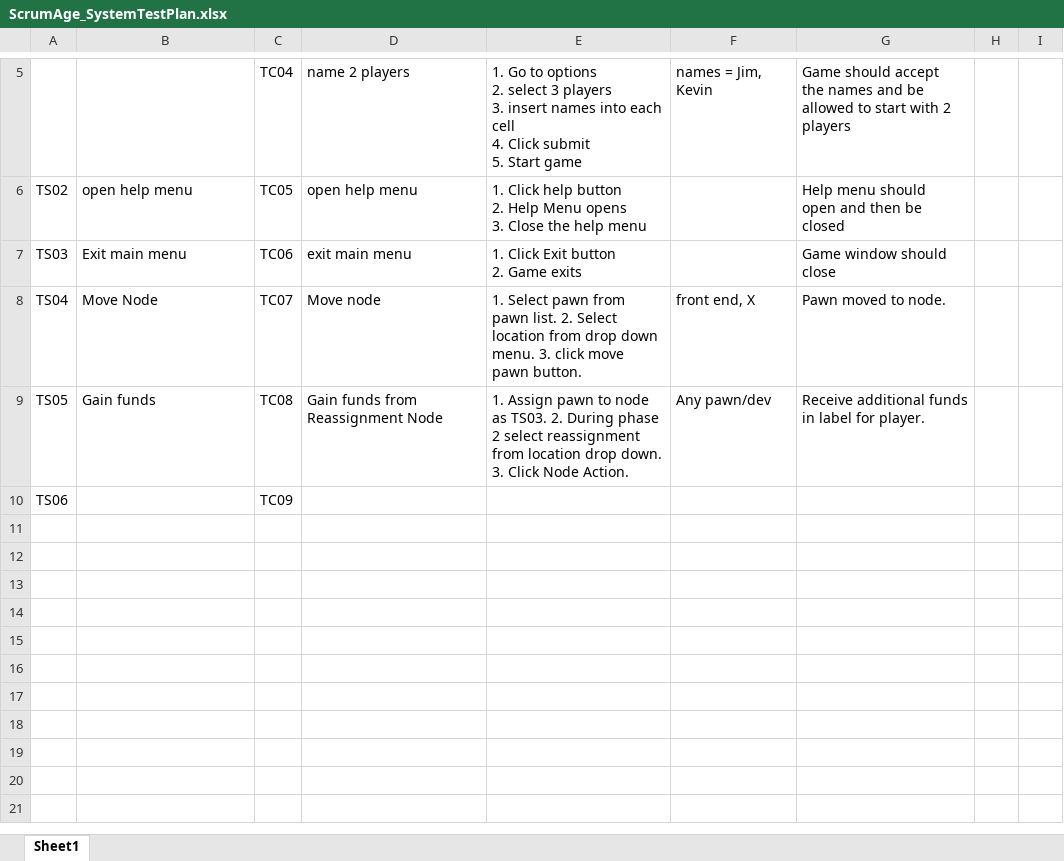
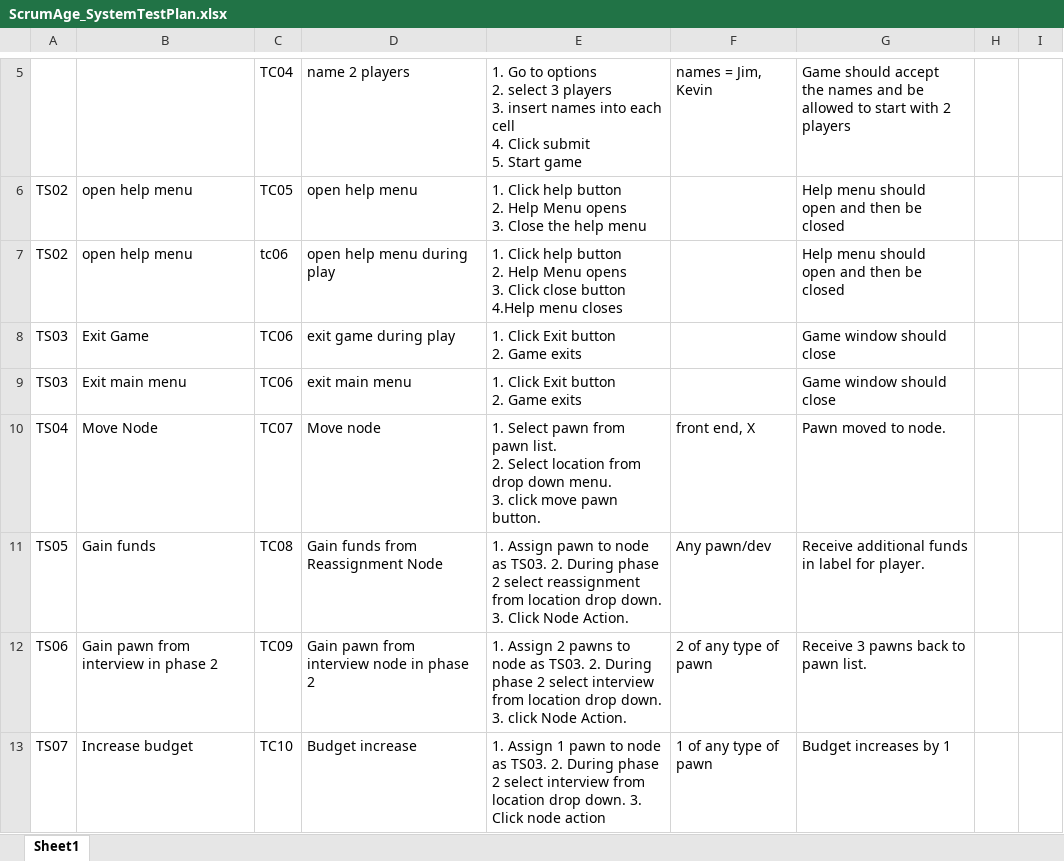
Before and after one commit to FanOfWolves/ScrumAge, an Excel workbook: ScrumAge_SystemTestPlan.xlsx, sheet Sheet1, drawn as a sheet; only a part is shown, gaps mark what is left out; values as stored, in another font and other column widths than the file's, no borders; table styles not drawn; removed rows and columns are numbered as before the commit, all else as after; ↵ is a line break in a cell; the diff names each change by its address in the sheet, - before the commit and + after, or states it on an @@ line.

```diff
--- a/ScrumAge_SystemTestPlan.xlsx (sheet Sheet1)
+++ b/ScrumAge_SystemTestPlan.xlsx (sheet Sheet1)
+row 7: TS02 | open help menu | tc06 | open help menu during play | 1. Click help button ↵ 2. Help Menu opens ↵ 3. Click close button ↵ 4.Help menu closes |  | Help menu should ↵ open and then be ↵ closed
+row 8: TS03 | Exit Game | TC06 | exit game during play | 1. Click Exit button ↵ 2. Game exits |  | Game window should ↵ close
-E10: …pawn button.
+E10: …pawn button.
-row 10: TS06 |  | TC09
+row 12: TS06 | Gain pawn from interview in phase 2 | TC09 | Gain pawn from interview node in phase 2 | 1. Assign 2 pawns to node as TS03. 2. During phase 2 select interview from location drop down. 3. click Node Action. | 2 of any type of pawn | Receive 3 pawns back to pawn list.
+row 13: TS07 | Increase budget | TC10 | Budget increase | 1. Assign 1 pawn to node as TS03. 2. During phase 2 select interview from location drop down. 3. Click node action | 1 of any type of pawn | Budget increases by 1
```
Also changed, not shown: 3 other files.
